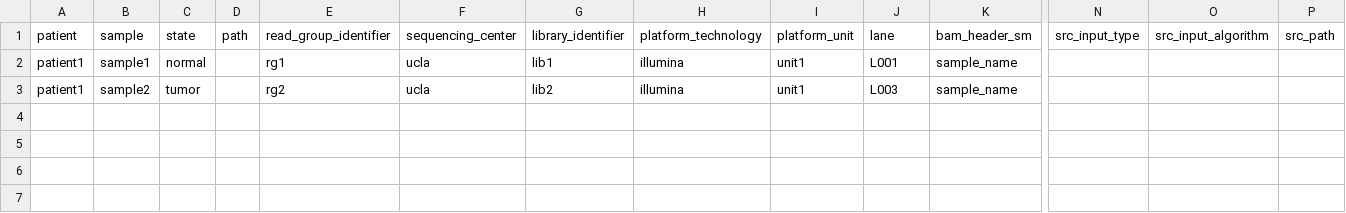
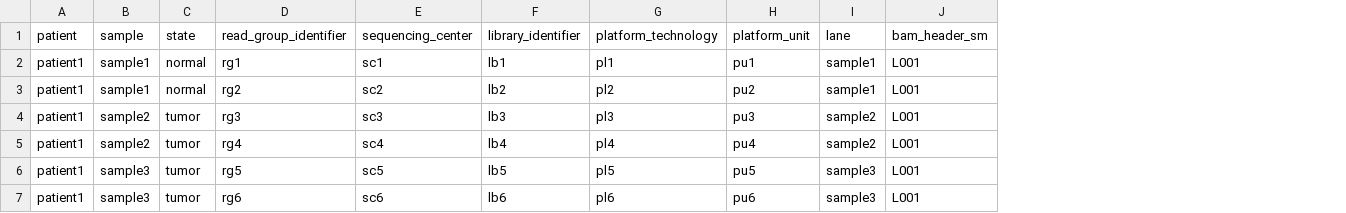
Before and after one commit to uclahs-cds/metapipeline-DNA, a CSV file: input/template-input-FASTQ.csv, drawn as a sheet; only a part is shown, gaps mark what is left out; removed rows and columns are numbered as before the commit, all else as after; rows hold the shown columns only; the diff names each change by its address in the sheet, - before the commit and + after, or states it on an @@ line.

Commit message:
Simplify CSV input to not require all columns and only columns for inputs given

```diff
--- a/input/template-input-FASTQ.csv
+++ b/input/template-input-FASTQ.csv
-column D (path), empty
-column N (src_input_type), empty
-column O (src_input_algorithm), empty
-column P (src_path), empty
-E2 (sequencing_center): ucla
+E2 (sequencing_center): sc1
-F2 (library_identifier): lib1
+F2 (library_identifier): lb1
-G2 (platform_technology): illumina
+G2 (platform_technology): pl1
-H2 (platform_unit): unit1
+H2 (platform_unit): pu1
-I2 (lane): L001
+I2 (lane): sample1
-J2 (bam_header_sm): sample_name
+J2 (bam_header_sm): L001
+row 3: patient1 | sample1 | normal | rg2 | sc2 | lb2 | pl2 | pu2 | sample1 | L001
-D4 (read_group_identifier): rg2
+D4 (read_group_identifier): rg3
-E4 (sequencing_center): ucla
+E4 (sequencing_center): sc3
-F4 (library_identifier): lib2
+F4 (library_identifier): lb3
-G4 (platform_technology): illumina
+G4 (platform_technology): pl3
-H4 (platform_unit): unit1
+H4 (platform_unit): pu3
-I4 (lane): L003
+I4 (lane): sample2
-J4 (bam_header_sm): sample_name
+J4 (bam_header_sm): L001
+row 5: patient1 | sample2 | tumor | rg4 | sc4 | lb4 | pl4 | pu4 | sample2 | L001
+row 6: patient1 | sample3 | tumor | rg5 | sc5 | lb5 | pl5 | pu5 | sample3 | L001
+row 7: patient1 | sample3 | tumor | rg6 | sc6 | lb6 | pl6 | pu6 | sample3 | L001
```
Also changed, not shown: input/template-input-SRC.csv, input/template-input-mix-SRC-CNA.csv, 3 other files.
